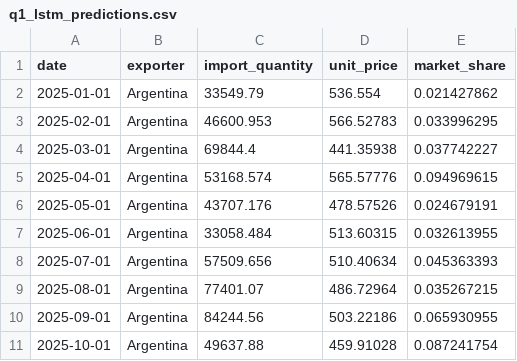
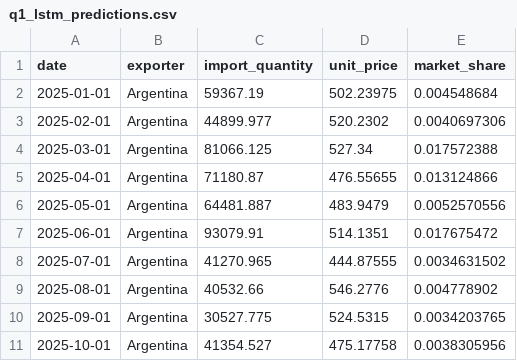
Before and after one commit to twj0/2025apmcm, a CSV file: 2025/results/q1/LSTM/q1_lstm_predictions.csv, drawn as a sheet; only a part is shown; the diff covers the shown part only.

```diff
--- a/2025/results/q1/LSTM/q1_lstm_predictions.csv
+++ b/2025/results/q1/LSTM/q1_lstm_predictions.csv
@@ -1,11 +1,11 @@
 date,exporter,import_quantity,unit_price,market_share
-2025-01-01,Argentina,33549.79,536.554,0.021427862
-2025-02-01,Argentina,46600.953,566.52783,0.033996295
-2025-03-01,Argentina,69844.4,441.35938,0.037742227
-2025-04-01,Argentina,53168.574,565.57776,0.094969615
-2025-05-01,Argentina,43707.176,478.57526,0.024679191
-2025-06-01,Argentina,33058.484,513.60315,0.032613955
-2025-07-01,Argentina,57509.656,510.40634,0.045363393
-2025-08-01,Argentina,77401.07,486.72964,0.035267215
-2025-09-01,Argentina,84244.56,503.22186,0.065930955
-2025-10-01,Argentina,49637.88,459.91028,0.087241754
+2025-01-01,Argentina,59367.19,502.23975,0.004548684
+2025-02-01,Argentina,44899.977,520.2302,0.0040697306
+2025-03-01,Argentina,81066.125,527.34,0.017572388
+2025-04-01,Argentina,71180.87,476.55655,0.013124866
+2025-05-01,Argentina,64481.887,483.9479,0.0052570556
+2025-06-01,Argentina,93079.91,514.1351,0.017675472
+2025-07-01,Argentina,41270.965,444.87555,0.0034631502
+2025-08-01,Argentina,40532.66,546.2776,0.004778902
+2025-09-01,Argentina,30527.775,524.5315,0.0034203765
+2025-10-01,Argentina,41354.527,475.17758,0.0038305956
```
Also changed, not shown: 78 edited cells elsewhere in this file, 2025/results/q1/LSTM/q1_lstm_history.csv, 2025/results/q5/ml/model_comparison.csv, 35 other files.
